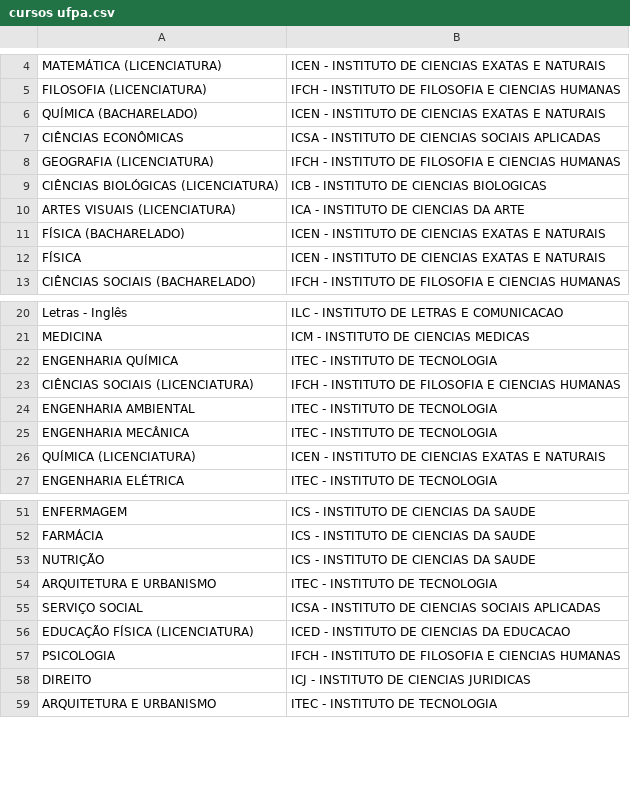
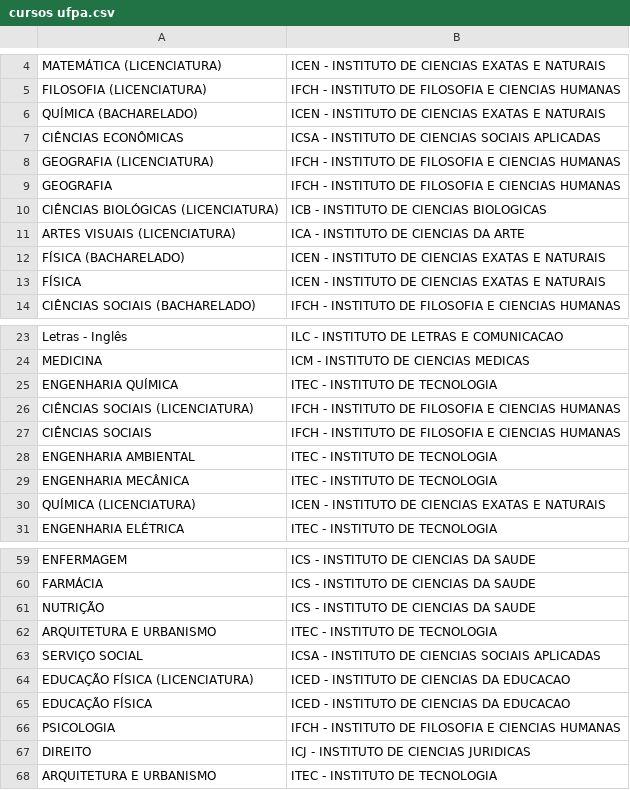
Before and after one commit to Thannos/Trabalho-de-Conclusao-de-Curso, a CSV file: Cursos_ufpa/cursos ufpa.csv, drawn as a sheet; only a part is shown, gaps mark what is left out; the diff covers the shown part only.

```diff
--- a/Cursos_ufpa/cursos ufpa.csv
+++ b/Cursos_ufpa/cursos ufpa.csv
@@ -8,2 +8,3 @@ CIÊNCIAS ECONÔMICAS;ICSA - INSTITUTO DE CIENCIAS SOCIAIS APLICADAS
 GEOGRAFIA (LICENCIATURA);IFCH - INSTITUTO DE FILOSOFIA E CIENCIAS HUMANAS
+GEOGRAFIA;IFCH - INSTITUTO DE FILOSOFIA E CIENCIAS HUMANAS
 CIÊNCIAS BIOLÓGICAS (LICENCIATURA);ICB - INSTITUTO DE CIENCIAS BIOLOGICAS
@@ -23,2 +26,3 @@ ENGENHARIA QUÍMICA;ITEC - INSTITUTO DE TECNOLOGIA
 CIÊNCIAS SOCIAIS (LICENCIATURA);IFCH - INSTITUTO DE FILOSOFIA E CIENCIAS HUMANAS
+CIÊNCIAS SOCIAIS;IFCH - INSTITUTO DE FILOSOFIA E CIENCIAS HUMANAS
 ENGENHARIA AMBIENTAL;ITEC - INSTITUTO DE TECNOLOGIA
@@ -56,2 +64,3 @@ SERVIÇO SOCIAL;ICSA - INSTITUTO DE CIENCIAS SOCIAIS APLICADAS
 EDUCAÇÃO FÍSICA (LICENCIATURA);ICED - INSTITUTO DE CIENCIAS DA EDUCACAO
+EDUCAÇÃO FÍSICA;ICED - INSTITUTO DE CIENCIAS DA EDUCACAO
 PSICOLOGIA;IFCH - INSTITUTO DE FILOSOFIA E CIENCIAS HUMANAS
```
Also changed, not shown: 10 added rows elsewhere in this file.
